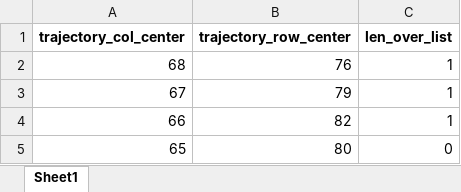
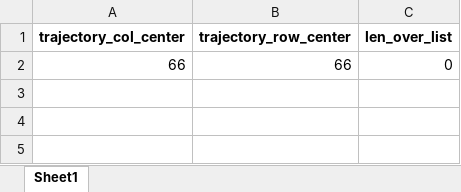
Before and after one commit to ryu1026/simlate_0317, an Excel workbook: triangle_3.xlsx, sheet Sheet1, drawn as a sheet; values as stored, in another font and other column widths than the file's, no borders; removed rows and columns are numbered as before the commit, all else as after; the diff names each change by its address in the sheet, - before the commit and + after, or states it on an @@ line.

```diff
--- a/triangle_3.xlsx (sheet Sheet1)
+++ b/triangle_3.xlsx (sheet Sheet1)
-row 2: 68 | 76 | 1
-row 3: 67 | 79 | 1
-B2 (trajectory_row_center): 82
+B2 (trajectory_row_center): 66
-C2 (len_over_list): 1
+C2 (len_over_list): 0
-row 5: 65 | 80 | 0
```
Also changed, not shown: random_walk_1.xlsx, random_walk_3.xlsx, 9 other files.
